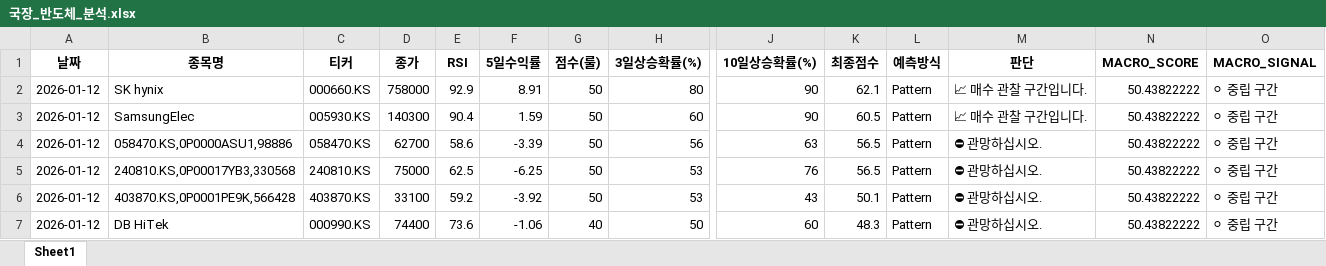
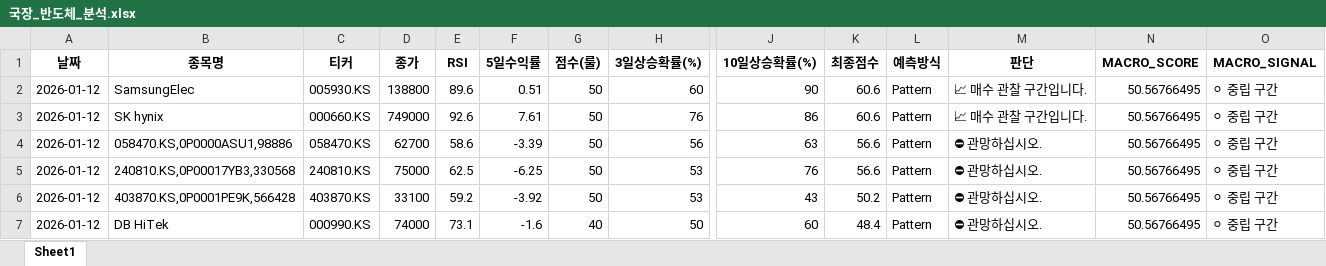
Before and after one commit to tradeprogram/ODIN-SPEAR-STRATEGY, an Excel workbook: DECISION/국장_반도체_분석.xlsx, sheet Sheet1, drawn as a sheet; only a part is shown, gaps mark what is left out; values as stored, in another font and other column widths than the file's, no borders; removed rows and columns are numbered as before the commit, all else as after; rows hold the shown columns only; the diff names each change by its address in the sheet, - before the commit and + after, or states it on an @@ line.

```diff
--- a/DECISION/국장_반도체_분석.xlsx (sheet Sheet1)
+++ b/DECISION/국장_반도체_분석.xlsx (sheet Sheet1)
-row 2: 2026-01-12 | SK hynix | 000660.KS | 758000 | 92.9 | 8.91 | 50 | 80 | 90 | 62.1 | Pattern | 📈 매수 관찰 구간입니다. | 50.43822222 | ⚪ 중립 구간
-D2 (종가): 140300
+D2 (종가): 138800
-E2 (RSI): 90.4
+E2 (RSI): 89.6
-F2 (5일수익률): 1.59
+F2 (5일수익률): 0.51
-K2 (최종점수): 60.5
+K2 (최종점수): 60.6
-N2 (MACRO_SCORE): 50.43822222
+N2 (MACRO_SCORE): 50.56766495
+row 3: 2026-01-12 | SK hynix | 000660.KS | 749000 | 92.6 | 7.61 | 50 | 76 | 86 | 60.6 | Pattern | 📈 매수 관찰 구간입니다. | 50.56766495 | ⚪ 중립 구간
-K4:K5 (최종점수): 56.5
+K4:K5 (최종점수): 56.6
-N4:N7 (MACRO_SCORE): 50.43822222
+N4:N7 (MACRO_SCORE): 50.56766495
-K6 (최종점수): 50.1
+K6 (최종점수): 50.2
-D7 (종가): 74400
+D7 (종가): 74000
-E7 (RSI): 73.6
+E7 (RSI): 73.1
-F7 (5일수익률): -1.06
+F7 (5일수익률): -1.6
-K7 (최종점수): 48.3
+K7 (최종점수): 48.4
```
Also changed, not shown: DECISION/국장_방산_분석.xlsx, DECISION/국장_조선_분석.xlsx, 8 other files.
